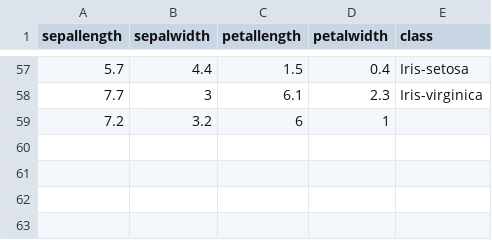
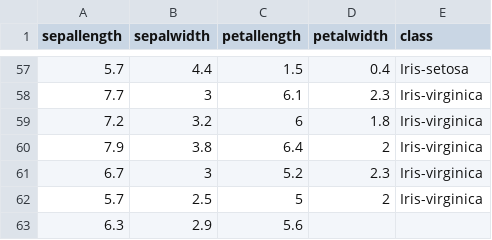
Before and after one commit to FatioSE/Kernel-PCA-DR, a CSV file: datasets/iris/iris-Training4.csv, drawn as a sheet; only a part is shown, gaps mark what is left out.

```diff
--- a/datasets/iris/iris-Training4.csv
+++ b/datasets/iris/iris-Training4.csv
@@ -58,2 +58,6 @@ sepallength,sepalwidth,petallength,petalwidth,class
 7.7,3,6.1,2.3,Iris-virginica
-7.2,3.2,6,1
+7.2,3.2,6,1.8,Iris-virginica
+7.9,3.8,6.4,2,Iris-virginica
+6.7,3,5.2,2.3,Iris-virginica
+5.7,2.5,5,2,Iris-virginica
+6.3,2.9,5.6
```
